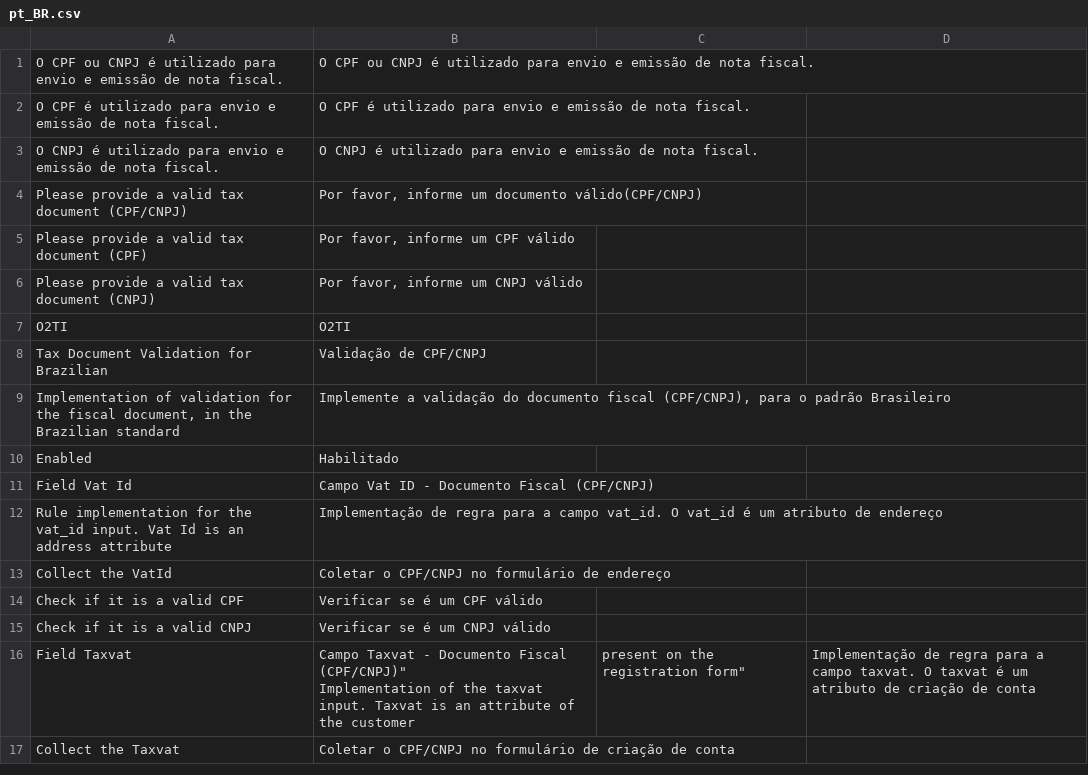
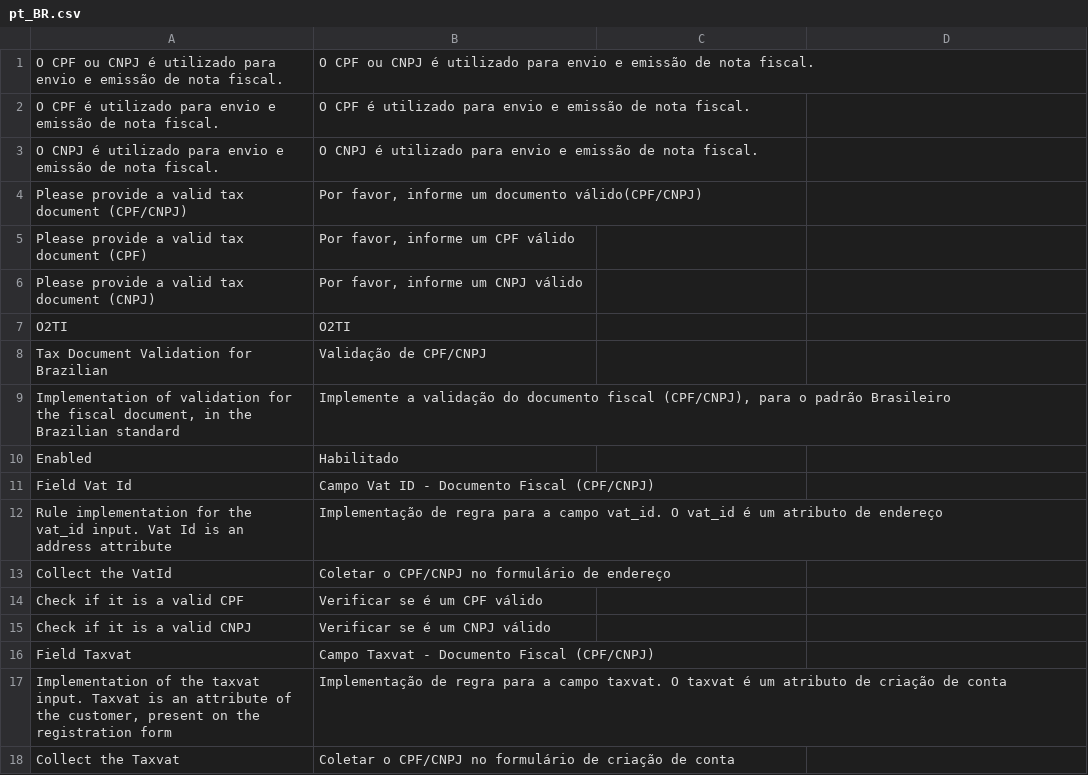
Before and after one commit to elisei/tax-document-validation-br, a CSV file: i18n/pt_BR.csv, drawn as a sheet.

Commit message:
O2TI 🖤 Magento
Fixed Translate

```diff
--- a/i18n/pt_BR.csv
+++ b/i18n/pt_BR.csv
@@ -15,4 +15,4 @@ Enabled,Habilitado
 "Check if it is a valid CNPJ","Verificar se é um CNPJ válido"
-"Field Taxvat","Campo Taxvat - Documento Fiscal (CPF/CNPJ)""
-"Implementation of the taxvat input. Taxvat is an attribute of the customer, present on the registration form","Implementação de regra para a campo taxvat. O taxvat é um atributo de criação de conta"
+"Field Taxvat","Campo Taxvat - Documento Fiscal (CPF/CNPJ)"
+"Implementation of the taxvat input. Taxvat is an attribute of the customer, present on the registration form","Implementação de regra para a campo taxvat. O taxvat é um atributo de criação de conta"
 "Collect the Taxvat","Coletar o CPF/CNPJ no formulário de criação de conta"
```
